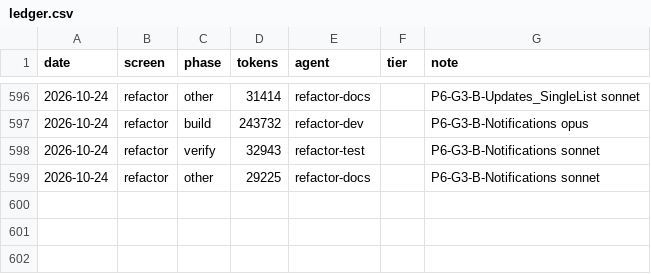
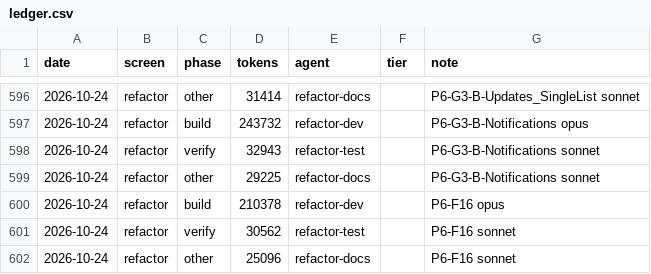
Before and after one commit to Phoenix-DX/connect-new-ui, a CSV file: migration/metrics/ledger.csv, drawn as a sheet; only a part is shown, gaps mark what is left out.

```diff
--- a/migration/metrics/ledger.csv
+++ b/migration/metrics/ledger.csv
@@ -599 +599,4 @@ date,screen,phase,tokens,agent,tier,note
 2026-10-24,refactor,other,29225,refactor-docs,,P6-G3-B-Notifications sonnet
+2026-10-24,refactor,build,210378,refactor-dev,,P6-F16 opus
+2026-10-24,refactor,verify,30562,refactor-test,,P6-F16 sonnet
+2026-10-24,refactor,other,25096,refactor-docs,,P6-F16 sonnet
```
Also changed, not shown: 18 other files.
